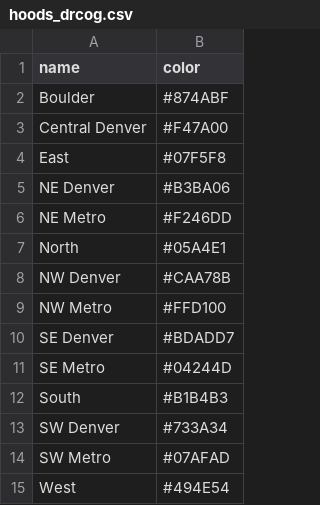
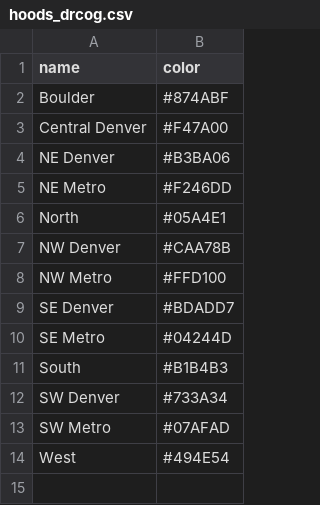
Before and after one commit to apdjustino/BTWD2016_Strava, a CSV file: hoods_drcog.csv, drawn as a sheet.

Commit message:
changed data again, removed east region

```diff
--- a/hoods_drcog.csv
+++ b/hoods_drcog.csv
@@ -3,3 +3,2 @@ Boulder,#874ABF
 Central Denver,#F47A00
-East,#07F5F8
 NE Denver,#B3BA06
```
Also changed, not shown: 1 other file.
